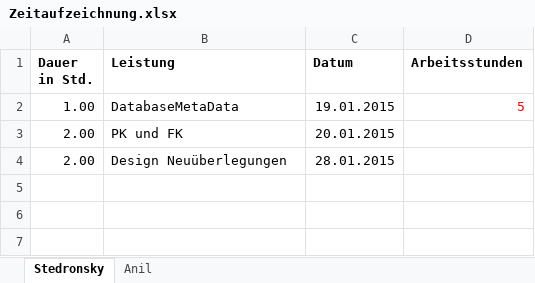
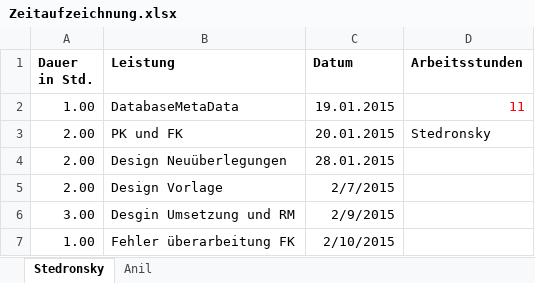
Before and after one commit to tstedronsky-tgm/Rueckwaertssalto, an Excel workbook: Zeitaufzeichnung.xlsx, sheet Stedronsky, drawn as a sheet; values as stored, in another font and other column widths than the file's, no borders; the diff names each change by its address in the sheet, - before the commit and + after, or states it on an @@ line.

```diff
--- a/Zeitaufzeichnung.xlsx (sheet Stedronsky)
+++ b/Zeitaufzeichnung.xlsx (sheet Stedronsky)
-D2 (Arbeitsstunden): 5
+D2 (Arbeitsstunden): 11
-D3 (Arbeitsstunden): (empty)
+D3 (Arbeitsstunden): Stedronsky
+row 5: 2.00 | Design Vorlage | 2/7/2015
+row 6: 3.00 | Desgin Umsetzung und RM | 2/9/2015
+row 7: 1.00 | Fehler überarbeitung FK | 2/10/2015
```
Also changed, not shown: 32 other files.
